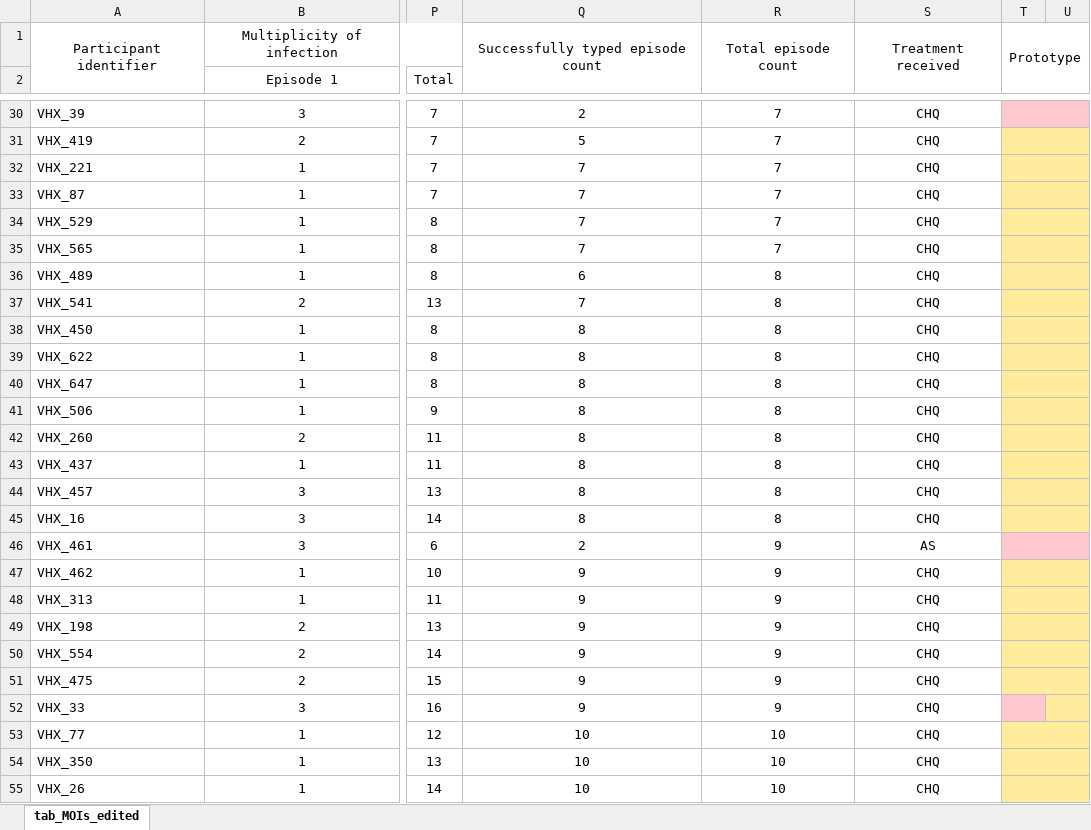
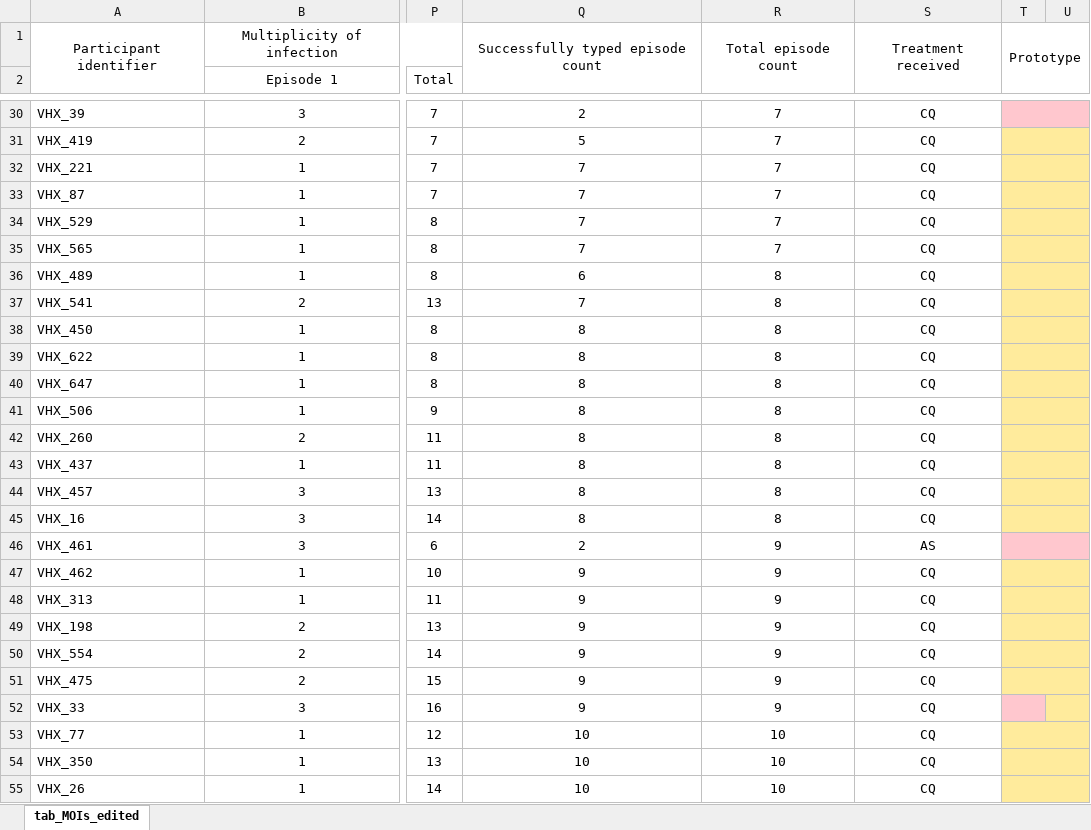
Before and after one commit to aimeertaylor/PvMolCorrection, an Excel workbook: Figures/tab_MOIs_edited.xlsx, sheet tab_MOIs_edited, drawn as a sheet; only a part is shown, gaps mark what is left out; values as stored, in another font and other column widths than the file's, no borders; the diff covers the shown part only; the diff names each change by its address in the sheet, - before the commit and + after, or states it on an @@ line.

```diff
--- a/Figures/tab_MOIs_edited.xlsx (sheet tab_MOIs_edited)
+++ b/Figures/tab_MOIs_edited.xlsx (sheet tab_MOIs_edited)
-S30:S45: CHQ
+S30:S45: CQ
-S47:S55: CHQ
+S47:S55: CQ
```
Also changed, not shown: 30 edited cells elsewhere in this sheet, 32 other files.
